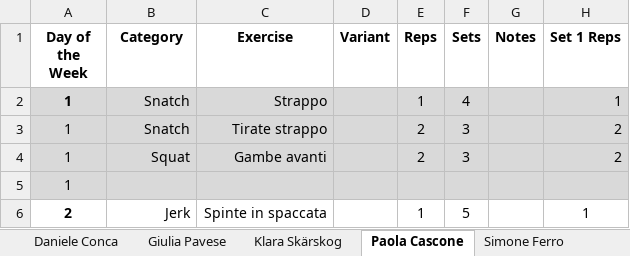
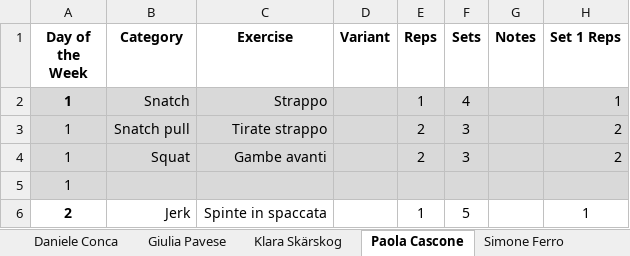
Before and after one commit to ste123123/Okanagan_WL_python, an Excel workbook: Training_data_raw/2025_10.xlsx, sheet Paola Cascone, drawn as a sheet; only a part is shown; values as stored, in another font and other column widths than the file's, no borders; charts and pictures not drawn; the diff names each change by its address in the sheet, - before the commit and + after, or states it on an @@ line.

```diff
--- a/Training_data_raw/2025_10.xlsx (sheet Paola Cascone)
+++ b/Training_data_raw/2025_10.xlsx (sheet Paola Cascone)
-B3 (Category): Snatch
+B3 (Category): Snatch pull
```
Also changed, not shown: charts or pictures, 1 other file.
